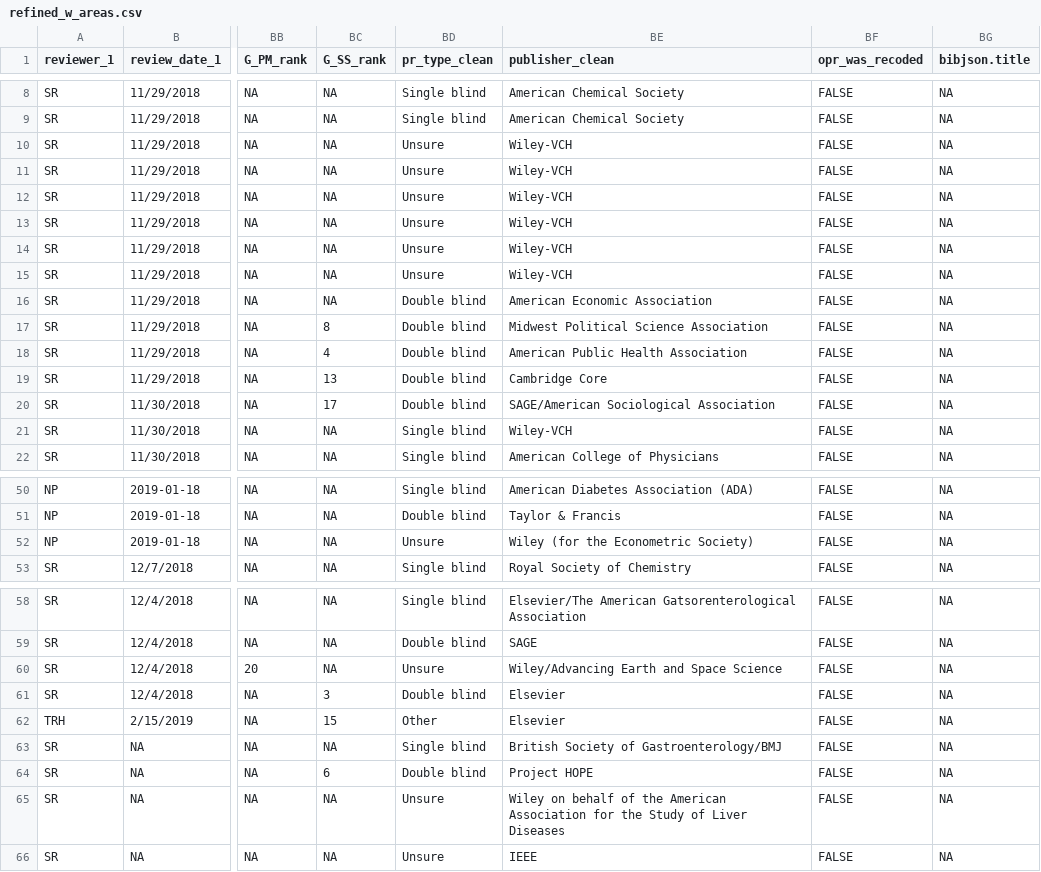
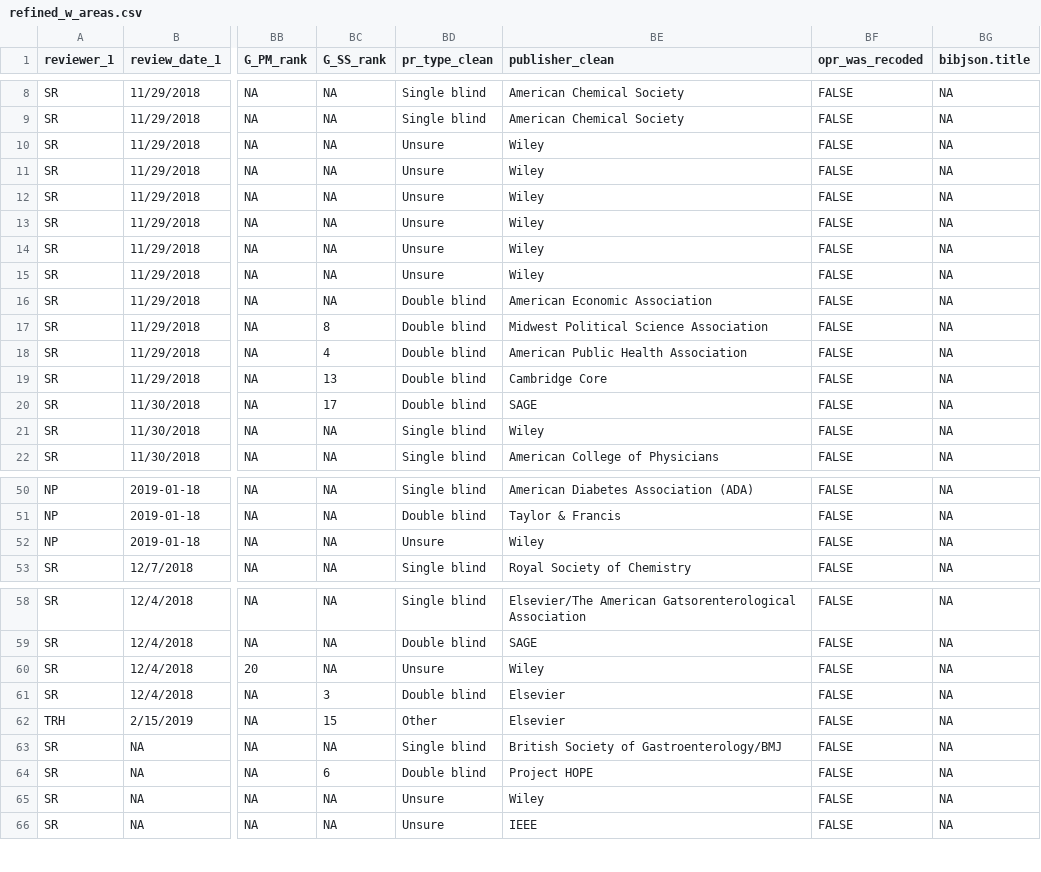
Before and after one commit to transpose-publishing/landscapeStudy, a CSV file: data/refined_w_areas.csv, drawn as a sheet; only a part is shown, gaps mark what is left out; the diff covers the shown part only; the diff names each change by its address in the sheet, - before the commit and + after, or states it on an @@ line.

Commit message:
add updated data with unified publishers

```diff
--- a/data/refined_w_areas.csv
+++ b/data/refined_w_areas.csv
-BE10:BE15 (publisher_clean): Wiley-VCH
+BE10:BE15 (publisher_clean): Wiley
-BE20 (publisher_clean): SAGE/American Sociological Association
+BE20 (publisher_clean): SAGE
-BE21 (publisher_clean): Wiley-VCH
+BE21 (publisher_clean): Wiley
-BE52 (publisher_clean): Wiley (for the Econometric Society)
+BE52 (publisher_clean): Wiley
-BE60 (publisher_clean): Wiley/Advancing Earth and Space Science
+BE60 (publisher_clean): Wiley
-BE65 (publisher_clean): Wiley on behalf of the American Association for the Study of Liver Diseases
+BE65 (publisher_clean): Wiley
```
Also changed, not shown: 4 edited cells elsewhere in this file, data/refined.csv.
